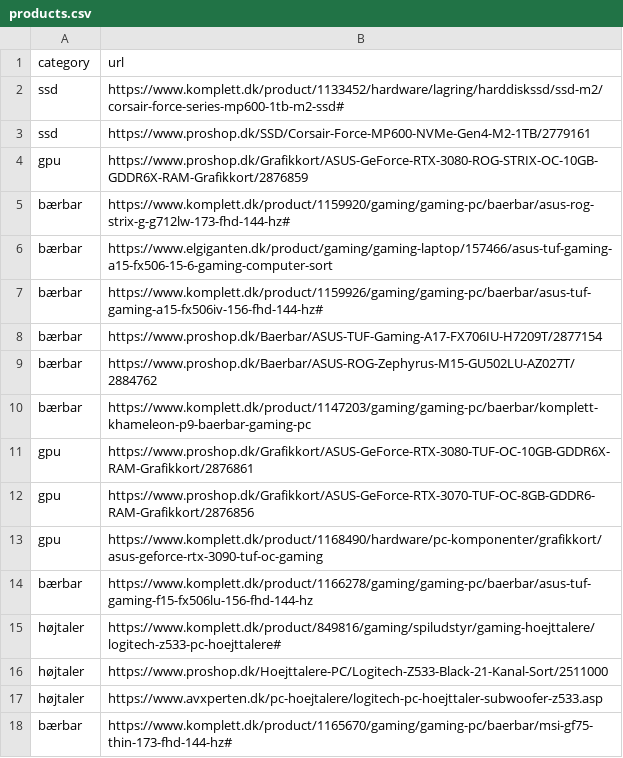
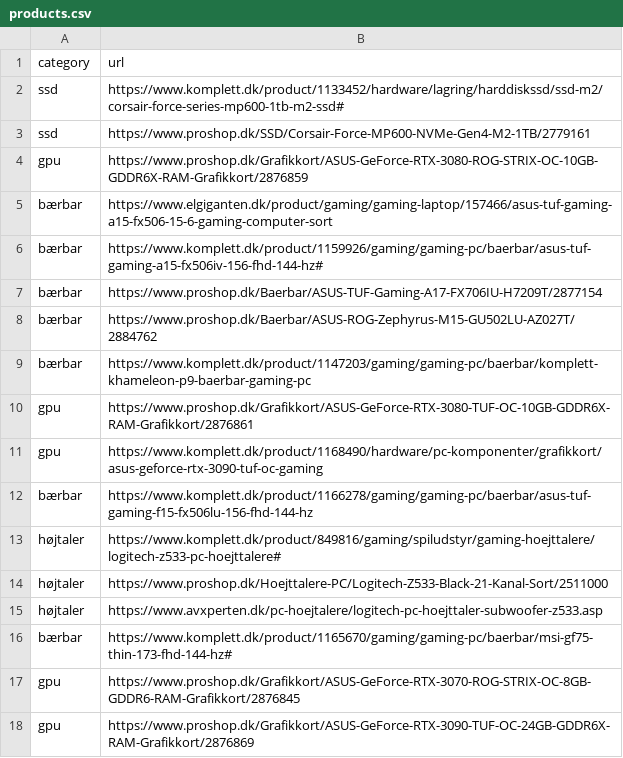
Before and after one commit to Ignis-Altum/scraper, a CSV file: scraper/products.csv, drawn as a sheet; removed rows and columns are numbered as before the commit, all else as after; the diff names each change by its address in the sheet, - before the commit and + after, or states it on an @@ line.

```diff
--- a/scraper/products.csv
+++ b/scraper/products.csv
-row 5: bærbar | https://www.komplett.dk/product/1159920/gaming/gaming-pc/baerbar/asus-rog-strix-g-g712lw-173-fhd-144-hz#
-row 12: gpu | https://www.proshop.dk/Grafikkort/ASUS-GeForce-RTX-3070-TUF-OC-8GB-GDDR6-RAM-Grafikkort/2876856
+row 17: gpu | https://www.proshop.dk/Grafikkort/ASUS-GeForce-RTX-3070-ROG-STRIX-OC-8GB-GDDR6-RAM-Grafikkort/2876845
+row 18: gpu | https://www.proshop.dk/Grafikkort/ASUS-GeForce-RTX-3090-TUF-OC-24GB-GDDR6X-RAM-Grafikkort/2876869
```
Also changed, not shown: scraper/products_on_hold.csv.
